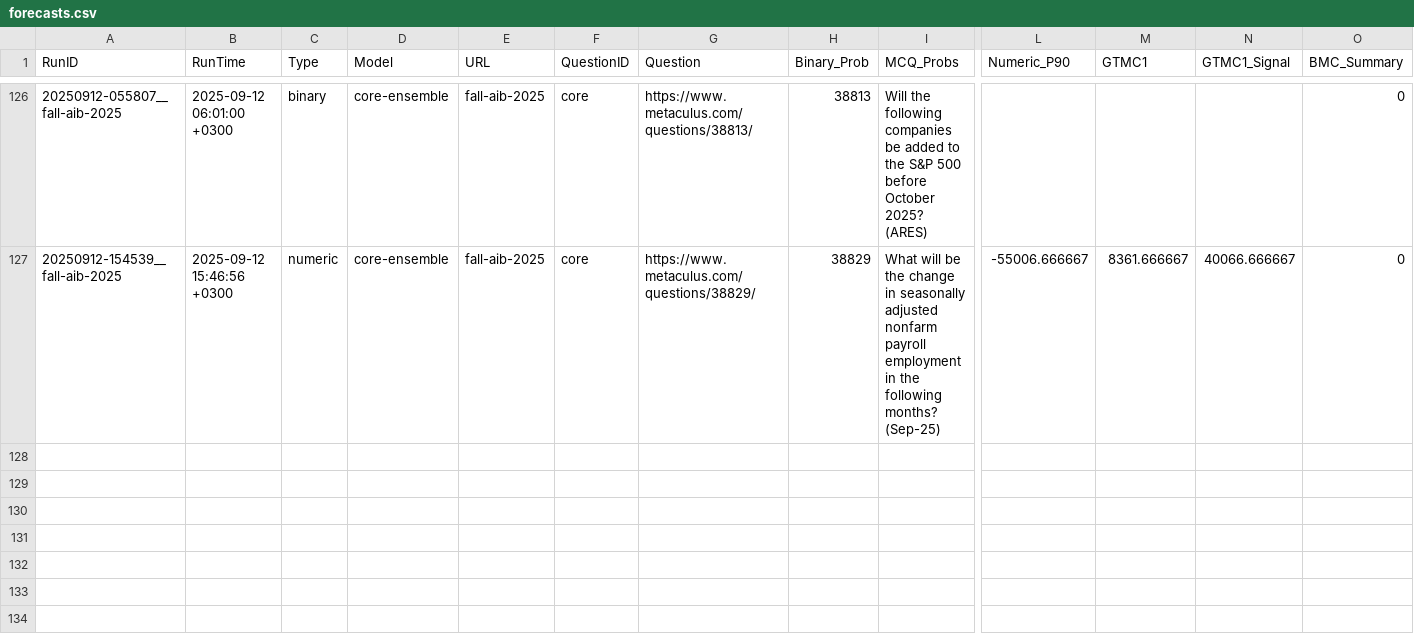
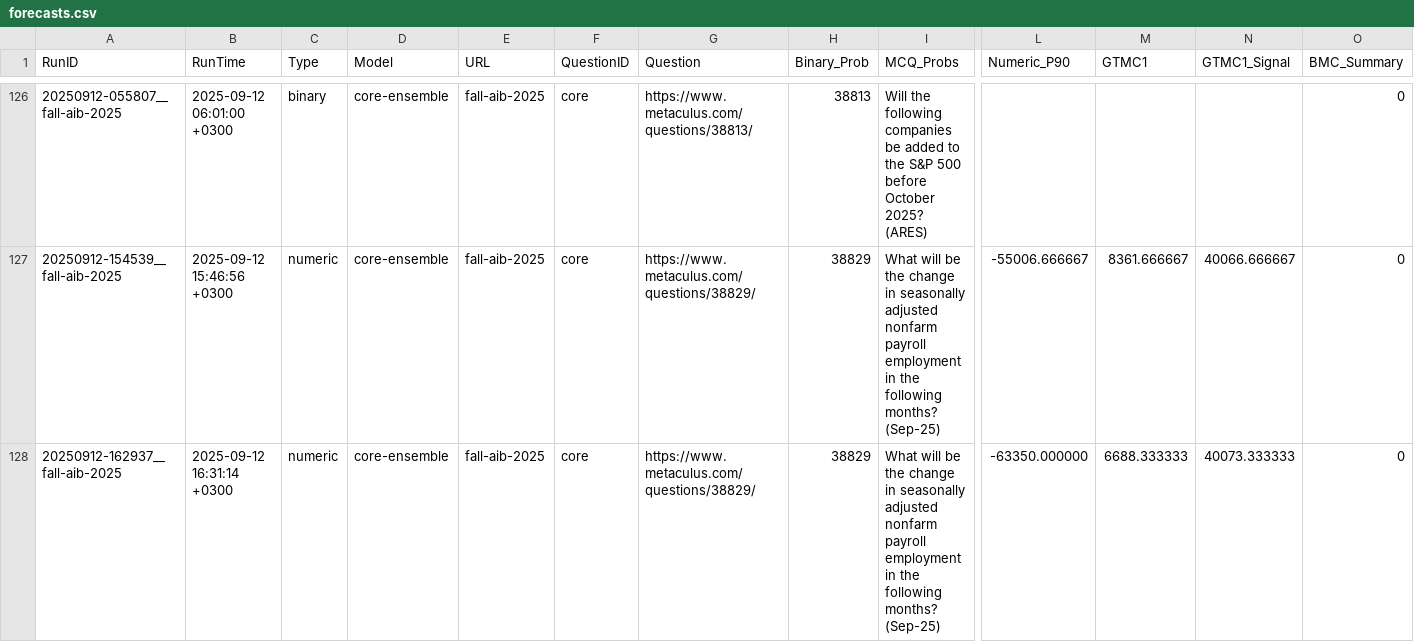
Before and after one commit to Metaculus/metac-bot-template, a CSV file: forecasts.csv, drawn as a sheet; only a part is shown, gaps mark what is left out; rows hold the shown columns only; the diff names each change by its address in the sheet, - before the commit and + after, or states it on an @@ line.

```diff
--- a/forecasts.csv
+++ b/forecasts.csv
+row 128: 20250912-162937__fall-aib-2025 | 2025-09-12 16:31:14 +0300 | numeric | core-ensemble | fall-aib-2025 | core | https://www.metaculus.com/questions/38829/ | 38829 | What will be the change in seasonally adjusted nonfarm payroll employment in the following months? (Sep-25) | -63350.000000 | 6688.333333 | 40073.333333 | 0
```
Also changed, not shown: forecasts_by_model.csv.
